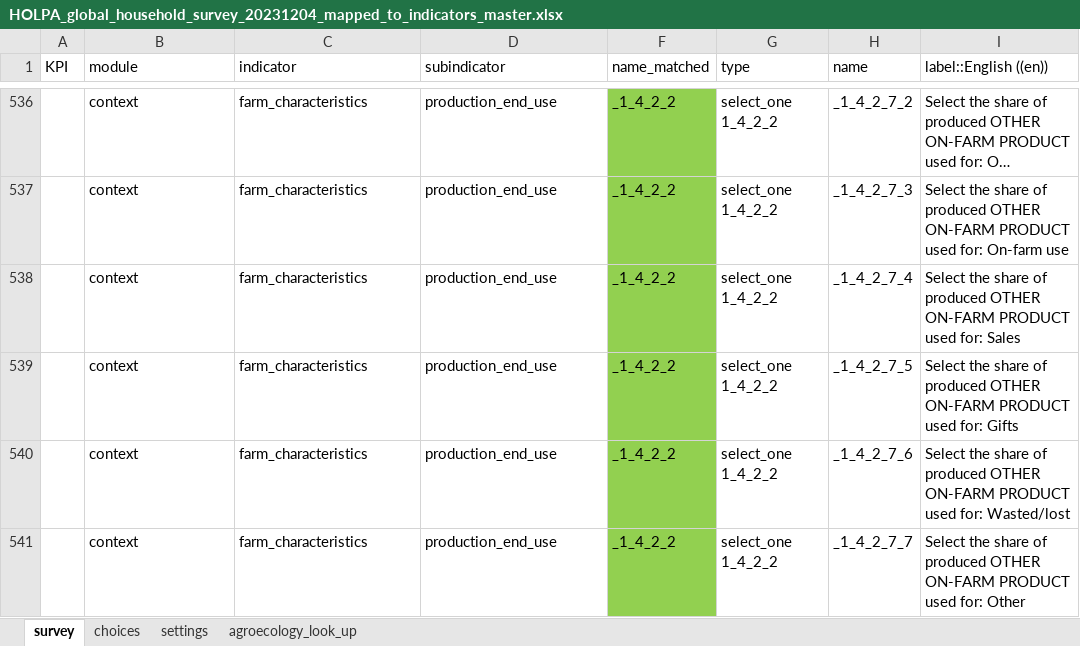
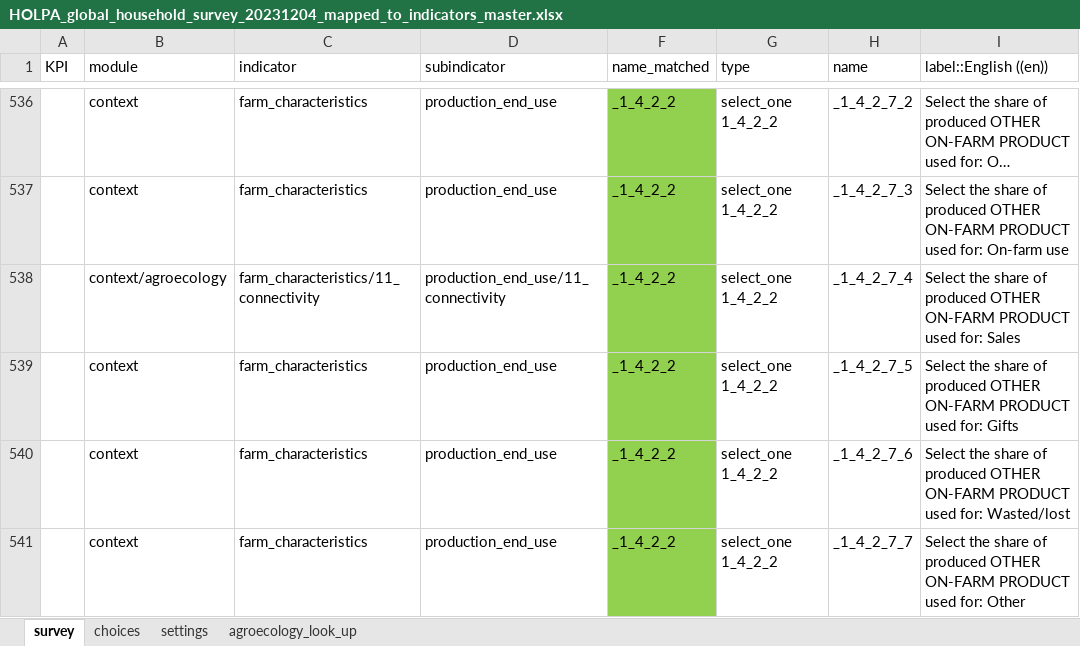
Before and after one commit to andreacsanchezb10/HOLPA, an Excel workbook: HOLPA_global_household_survey_20231204_mapped_to_indicators_master.xlsx, sheet survey, drawn as a sheet; only a part is shown, gaps mark what is left out; long unchanged cells end in …; values as stored, in another font and other column widths than the file's, no borders; the diff covers the shown part only; the diff names each change by its address in the sheet, - before the commit and + after, or states it on an @@ line.

```diff
--- a/HOLPA_global_household_survey_20231204_mapped_to_indicators_master.xlsx (sheet survey)
+++ b/HOLPA_global_household_survey_20231204_mapped_to_indicators_master.xlsx (sheet survey)
-B538 (module): context
+B538 (module): context/agroecology
-C538 (indicator): farm_characteristics
+C538 (indicator): farm_characteristics/11_connectivity
-D538 (subindicator): production_end_use
+D538 (subindicator): production_end_use/11_connectivity
```
Also changed, not shown: 15 edited cells elsewhere in this sheet, sheet agroecology_look_up, 3 other files.
